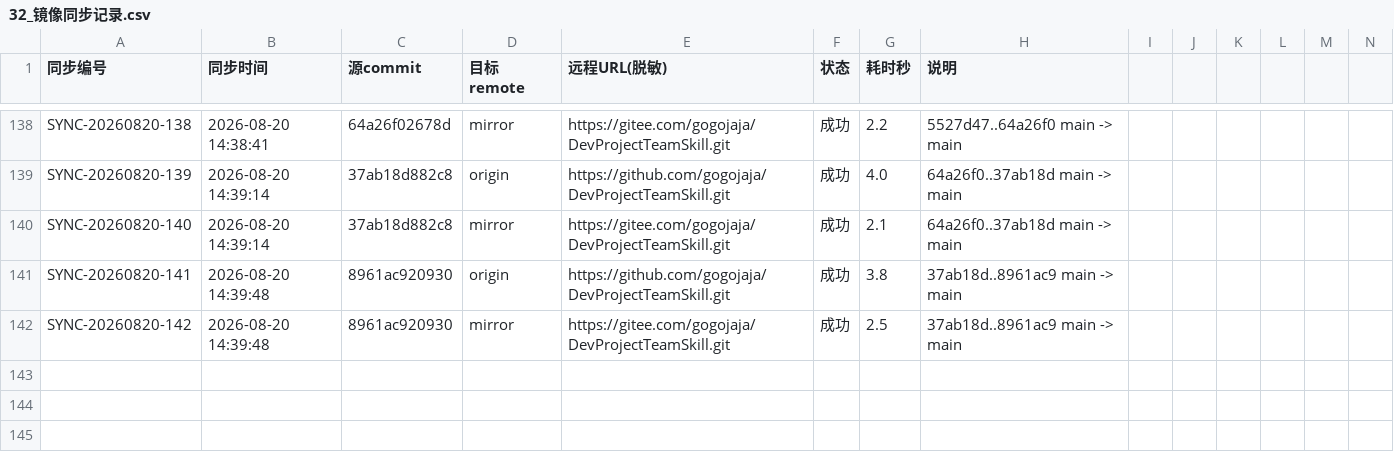
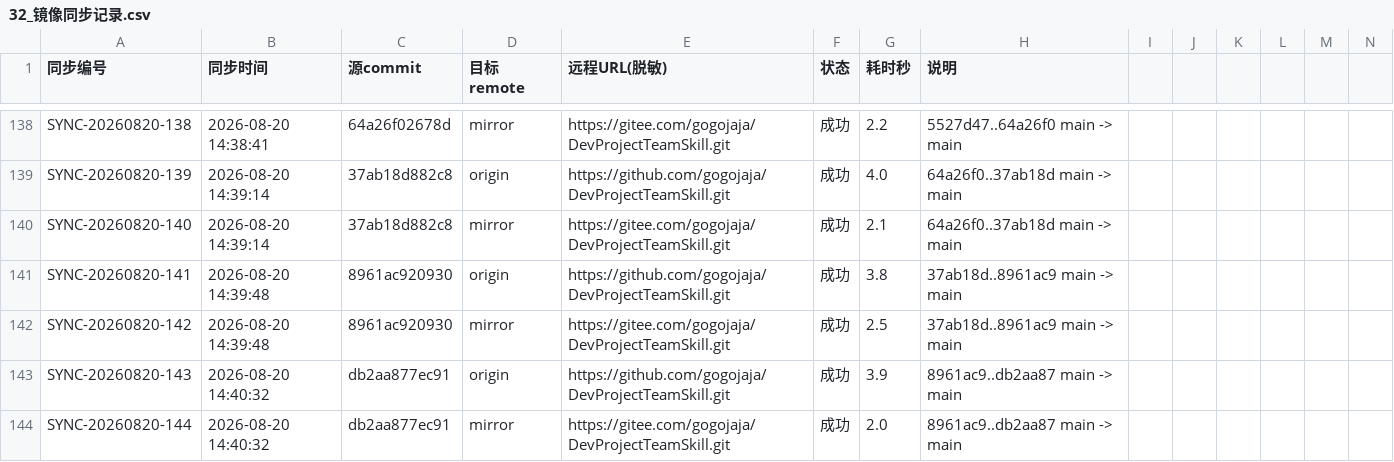
Before and after one commit to gogojaja/DevProjectTeamSkill, a CSV file: 台账/32_镜像同步记录.csv, drawn as a sheet; only a part is shown, gaps mark what is left out; rows hold the shown columns only; the diff names each change by its address in the sheet, - before the commit and + after, or states it on an @@ line.

Commit message:
docs(ledger): 镜像同步台账 追加 SYNC-20260820-139 留痕
Signed-off-by: gogojaja <gogojaja@163.com>

```diff
--- a/台账/32_镜像同步记录.csv
+++ b/台账/32_镜像同步记录.csv
+row 143: SYNC-20260820-143 | 2026-08-20 14:40:32 | db2aa877ec91 | origin | https://github.com/gogojaja/DevProjectTeamSkill.git | 成功 | 3.9 | 8961ac9..db2aa87 main -> main
+row 144: SYNC-20260820-144 | 2026-08-20 14:40:32 | db2aa877ec91 | mirror | https://gitee.com/gogojaja/DevProjectTeamSkill.git | 成功 | 2.0 | 8961ac9..db2aa87 main -> main
```
